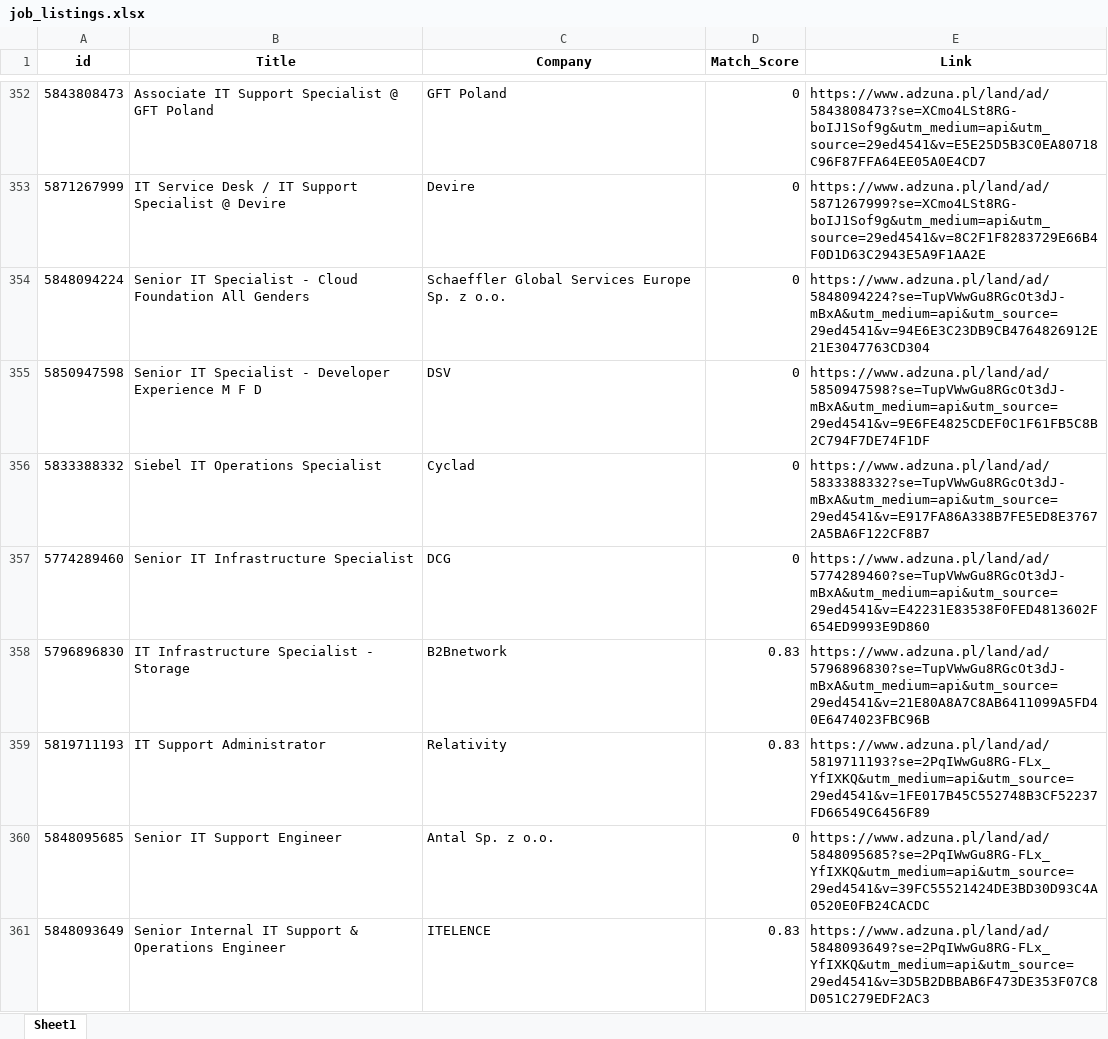
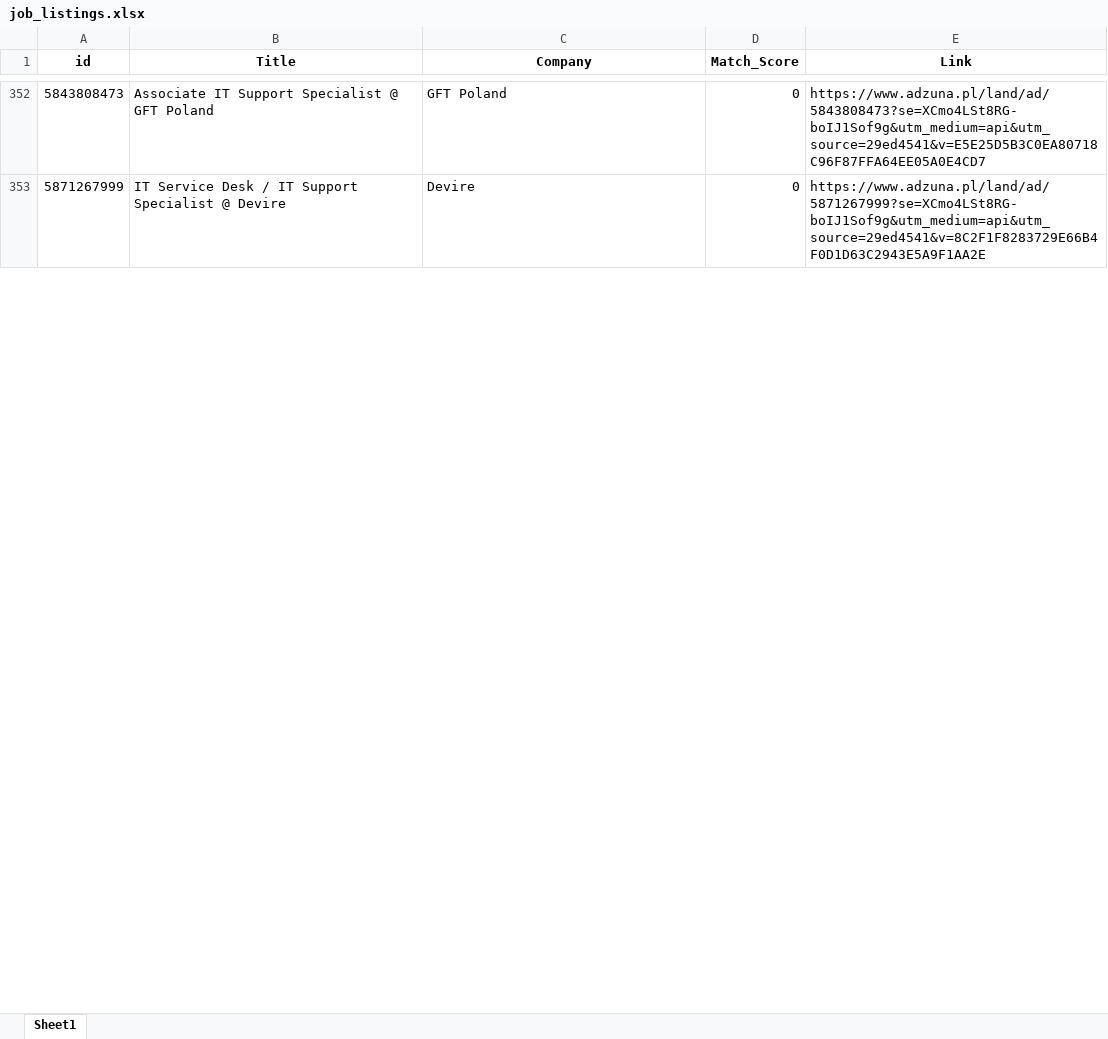
Before and after one commit to Byadiso/HireMeD, an Excel workbook: job_listings.xlsx, sheet Sheet1, drawn as a sheet; only a part is shown, gaps mark what is left out; values as stored, in another font and other column widths than the file's, no borders; removed rows and columns are numbered as before the commit, all else as after; the diff covers the shown part only; the diff names each change by its address in the sheet, - before the commit and + after, or states it on an @@ line.

```diff
--- a/job_listings.xlsx (sheet Sheet1)
+++ b/job_listings.xlsx (sheet Sheet1)
-row 354: 5848094224 | Senior IT Specialist - Cloud Foundation All Genders | Schaeffler Global Services Europe Sp. z o.o. | 0 | https://www.adzuna.pl/land/ad/5848094224?se=TupVWwGu8RGcOt3dJ-mBxA&utm_medium=api&utm_source=29ed4541&v=94E6E3C23DB9CB4764826912E21E3047763CD304
-row 355: 5850947598 | Senior IT Specialist - Developer Experience M F D | DSV | 0 | https://www.adzuna.pl/land/ad/5850947598?se=TupVWwGu8RGcOt3dJ-mBxA&utm_medium=api&utm_source=29ed4541&v=9E6FE4825CDEF0C1F61FB5C8B2C794F7DE74F1DF
-row 356: 5833388332 | Siebel IT Operations Specialist | Cyclad | 0 | https://www.adzuna.pl/land/ad/5833388332?se=TupVWwGu8RGcOt3dJ-mBxA&utm_medium=api&utm_source=29ed4541&v=E917FA86A338B7FE5ED8E37672A5BA6F122CF8B7
-row 357: 5774289460 | Senior IT Infrastructure Specialist | DCG | 0 | https://www.adzuna.pl/land/ad/5774289460?se=TupVWwGu8RGcOt3dJ-mBxA&utm_medium=api&utm_source=29ed4541&v=E42231E83538F0FED4813602F654ED9993E9D860
-row 358: 5796896830 | IT Infrastructure Specialist - Storage | B2Bnetwork | 0.83 | https://www.adzuna.pl/land/ad/5796896830?se=TupVWwGu8RGcOt3dJ-mBxA&utm_medium=api&utm_source=29ed4541&v=21E80A8A7C8AB6411099A5FD40E6474023FBC96B
-row 359: 5819711193 | IT Support Administrator | Relativity | 0.83 | https://www.adzuna.pl/land/ad/5819711193?se=2PqIWwGu8RG-FLx_YfIXKQ&utm_medium=api&utm_source=29ed4541&v=1FE017B45C552748B3CF52237FD66549C6456F89
-row 360: 5848095685 | Senior IT Support Engineer | Antal Sp. z o.o. | 0 | https://www.adzuna.pl/land/ad/5848095685?se=2PqIWwGu8RG-FLx_YfIXKQ&utm_medium=api&utm_source=29ed4541&v=39FC55521424DE3BD30D93C4A0520E0FB24CACDC
-row 361: 5848093649 | Senior Internal IT Support & Operations Engineer | ITELENCE | 0.83 | https://www.adzuna.pl/land/ad/5848093649?se=2PqIWwGu8RG-FLx_YfIXKQ&utm_medium=api&utm_source=29ed4541&v=3D5B2DBBAB6F473DE353F07C8D051C279EDF2AC3
```
Also changed, not shown: 9 added rows, 1 removed row, 1 moved row and cell formats elsewhere in this sheet.
